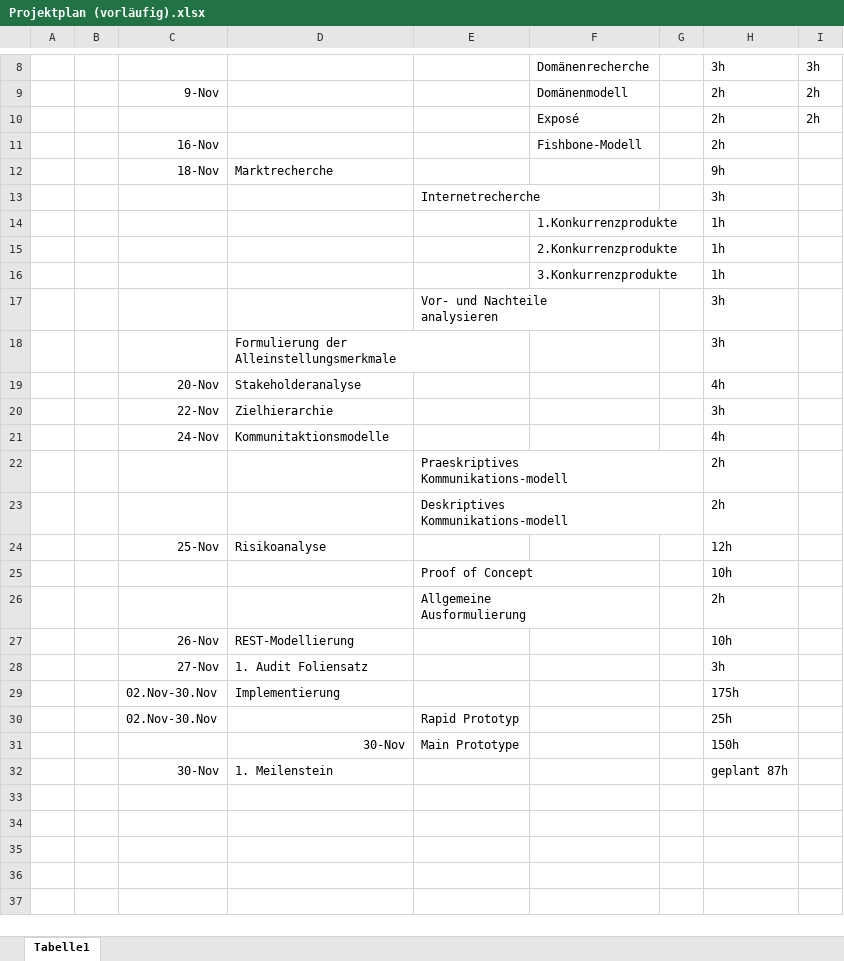
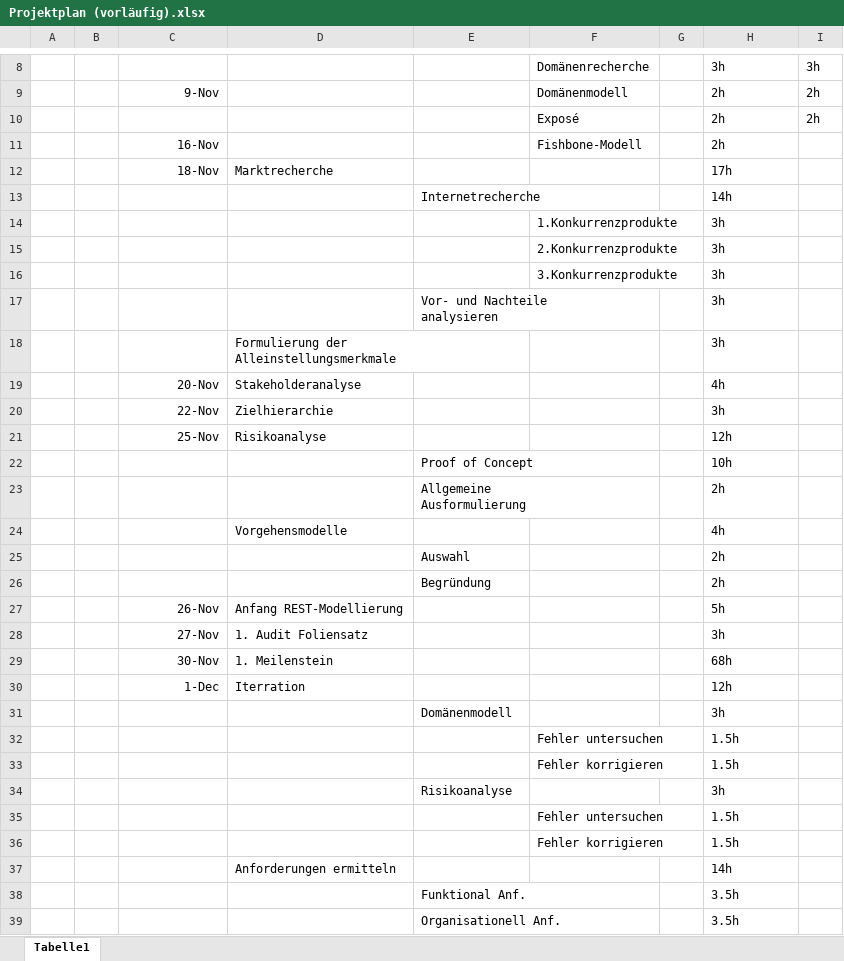
Before and after one commit to p-wonnerth/EPWS2021WonnerthDemirel, an Excel workbook: Artefakte/Projektplan (vorläufig).xlsx, sheet Tabelle1, drawn as a sheet; only a part is shown, gaps mark what is left out; values as stored, in another font and other column widths than the file's, no borders; removed rows and columns are numbered as before the commit, all else as after; the diff covers the shown part only; the diff names each change by its address in the sheet, - before the commit and + after, or states it on an @@ line.

Commit message:
Projektplan iterriert

```diff
--- a/Artefakte/Projektplan (vorläufig).xlsx (sheet Tabelle1)
+++ b/Artefakte/Projektplan (vorläufig).xlsx (sheet Tabelle1)
-H12: 9h
+H12: 17h
-H13: 3h
+H13: 14h
-H14:H16: 1h
+H14:H16: 3h
-row 21:  |  | 24-Nov | Kommunitaktionsmodelle |  |  |  | 4h
@@ row 22 moved to row 48: Praeskriptives Kommunikations-modell @@
@@ row 23 moved to row 49: Deskriptives Kommunikations-modell @@
+row 24:  |  |  | Vorgehensmodelle |  |  |  | 4h
+row 25:  |  |  |  | Auswahl |  |  | 2h
+row 26:  |  |  |  | Begründung |  |  | 2h
-D27: REST-Modellierung
+D27: Anfang REST-Modellierung
-H27: 10h
+H27: 5h
-row 29:  |  | 02.Nov-30.Nov | Implementierung |  |  |  | 175h
-row 30:  |  | 02.Nov-30.Nov |  | Rapid Prototyp |  |  | 25h
-row 31:  |  |  | 30-Nov | Main Prototype |  |  | 150h
-H29: geplant 87h
+H29: 68h
+row 30:  |  | 1-Dec | Iterration |  |  |  | 12h
+row 31:  |  |  |  | Domänenmodell |  |  | 3h
+row 32:  |  |  |  |  | Fehler untersuchen |  | 1.5h
+row 33:  |  |  |  |  | Fehler korrigieren |  | 1.5h
+row 34:  |  |  |  | Risikoanalyse |  |  | 3h
+row 35:  |  |  |  |  | Fehler untersuchen |  | 1.5h
+row 36:  |  |  |  |  | Fehler korrigieren |  | 1.5h
+row 37:  |  |  | Anforderungen ermitteln |  |  |  | 14h
+row 38:  |  |  |  | Funktional Anf. |  |  | 3.5h
+row 39:  |  |  |  | Organisationell Anf. |  |  | 3.5h
```
Also changed, not shown: 27 added rows and 1 edited cell elsewhere in this sheet.
